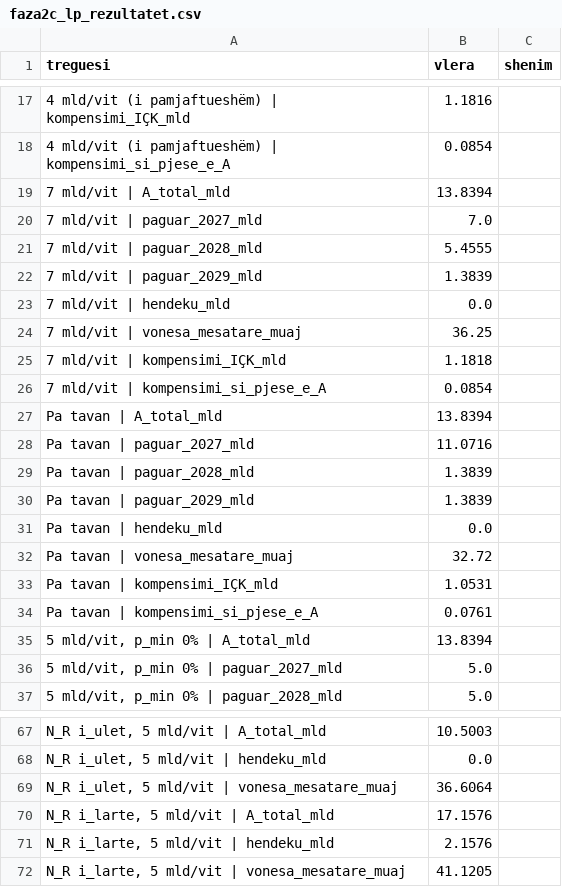
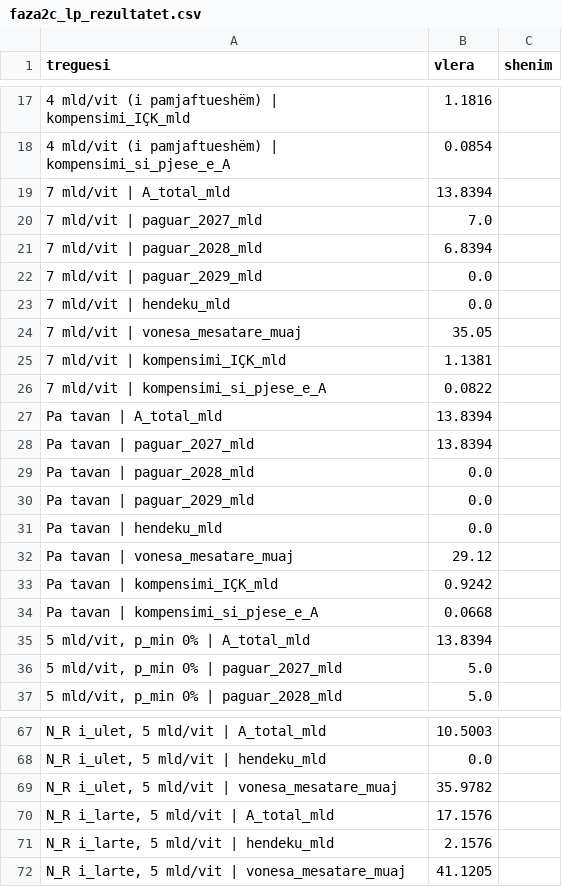
Before and after one commit to endriprifti/pagat-magjistrateve-modeli, a CSV file: faza2c_lp_rezultatet.csv, drawn as a sheet; only a part is shown, gaps mark what is left out; the diff names each change by its address in the sheet, - before the commit and + after, or states it on an @@ line.

```diff
--- a/faza2c_lp_rezultatet.csv
+++ b/faza2c_lp_rezultatet.csv
-B21 (vlera): 5.4555
+B21 (vlera): 6.8394
-B22 (vlera): 1.3839
+B22 (vlera): 0.0
-B24 (vlera): 36.25
+B24 (vlera): 35.05
-B25 (vlera): 1.1818
+B25 (vlera): 1.1381
-B26 (vlera): 0.0854
+B26 (vlera): 0.0822
-B28 (vlera): 11.0716
+B28 (vlera): 13.8394
-B29:B30 (vlera): 1.3839
+B29:B30 (vlera): 0.0
-B32 (vlera): 32.72
+B32 (vlera): 29.12
-B33 (vlera): 1.0531
+B33 (vlera): 0.9242
-B34 (vlera): 0.0761
+B34 (vlera): 0.0668
-B69 (vlera): 36.6064
+B69 (vlera): 35.9782
```
Also changed, not shown: faza2c_lp_skenaret.csv, faza2d_historik.csv, 40 other files.
